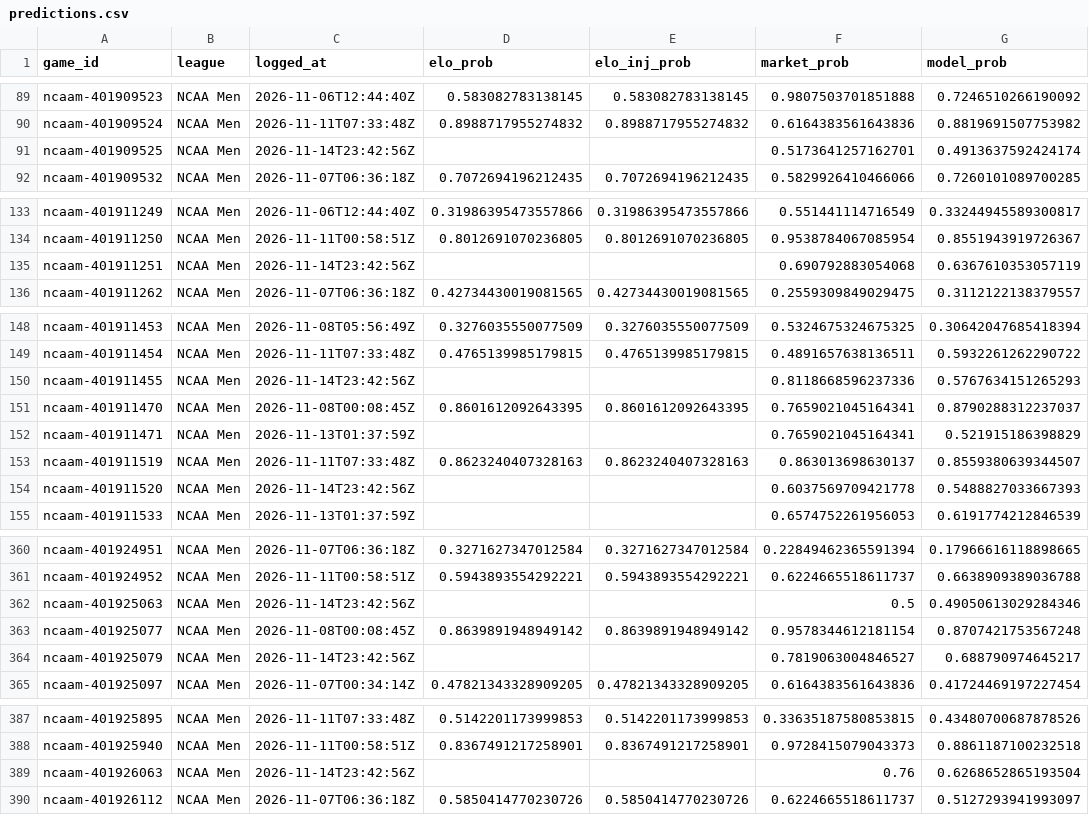
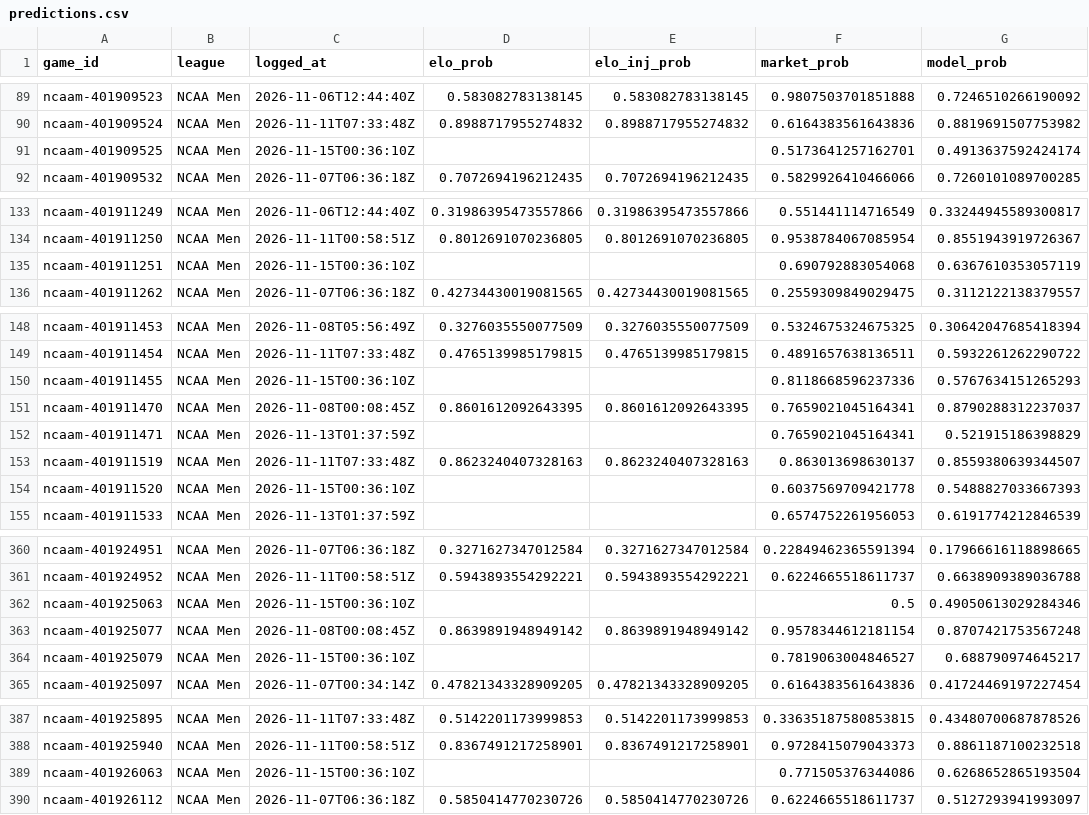
Before and after one commit to charliedavis78-bit/edge-e4b8b58d340a, a CSV file: log/predictions.csv, drawn as a sheet; only a part is shown, gaps mark what is left out; the diff covers the shown part only.

```diff
--- a/log/predictions.csv
+++ b/log/predictions.csv
@@ -90,3 +90,3 @@ ncaam-401909523,NCAA Men,2026-11-06T12:44:40Z,0.583082783138145,0.58308278313814
 ncaam-401909524,NCAA Men,2026-11-11T07:33:48Z,0.8988717955274832,0.8988717955274832,0.6164383561643836,0.8819691507753982
-ncaam-401909525,NCAA Men,2026-11-14T23:42:56Z,,,0.5173641257162701,0.4913637592424174
+ncaam-401909525,NCAA Men,2026-11-15T00:36:10Z,,,0.5173641257162701,0.4913637592424174
 ncaam-401909532,NCAA Men,2026-11-07T06:36:18Z,0.7072694196212435,0.7072694196212435,0.5829926410466066,0.7260101089700285
@@ -134,3 +134,3 @@ ncaam-401911249,NCAA Men,2026-11-06T12:44:40Z,0.31986395473557866,0.319863954735
 ncaam-401911250,NCAA Men,2026-11-11T00:58:51Z,0.8012691070236805,0.8012691070236805,0.9538784067085954,0.8551943919726367
-ncaam-401911251,NCAA Men,2026-11-14T23:42:56Z,,,0.690792883054068,0.6367610353057119
+ncaam-401911251,NCAA Men,2026-11-15T00:36:10Z,,,0.690792883054068,0.6367610353057119
 ncaam-401911262,NCAA Men,2026-11-07T06:36:18Z,0.42734430019081565,0.42734430019081565,0.2559309849029475,0.3112122138379557
@@ -149,3 +149,3 @@ ncaam-401911453,NCAA Men,2026-11-08T05:56:49Z,0.3276035550077509,0.3276035550077
 ncaam-401911454,NCAA Men,2026-11-11T07:33:48Z,0.4765139985179815,0.4765139985179815,0.4891657638136511,0.5932261262290722
-ncaam-401911455,NCAA Men,2026-11-14T23:42:56Z,,,0.8118668596237336,0.5767634151265293
+ncaam-401911455,NCAA Men,2026-11-15T00:36:10Z,,,0.8118668596237336,0.5767634151265293
 ncaam-401911470,NCAA Men,2026-11-08T00:08:45Z,0.8601612092643395,0.8601612092643395,0.7659021045164341,0.8790288312237037
@@ -153,3 +153,3 @@ ncaam-401911471,NCAA Men,2026-11-13T01:37:59Z,,,0.7659021045164341,0.52191518639
 ncaam-401911519,NCAA Men,2026-11-11T07:33:48Z,0.8623240407328163,0.8623240407328163,0.863013698630137,0.8559380639344507
-ncaam-401911520,NCAA Men,2026-11-14T23:42:56Z,,,0.6037569709421778,0.5488827033667393
+ncaam-401911520,NCAA Men,2026-11-15T00:36:10Z,,,0.6037569709421778,0.5488827033667393
 ncaam-401911533,NCAA Men,2026-11-13T01:37:59Z,,,0.6574752261956053,0.6191774212846539
@@ -361,5 +361,5 @@ ncaam-401924951,NCAA Men,2026-11-07T06:36:18Z,0.3271627347012584,0.3271627347012
 ncaam-401924952,NCAA Men,2026-11-11T00:58:51Z,0.5943893554292221,0.5943893554292221,0.6224665518611737,0.6638909389036788
-ncaam-401925063,NCAA Men,2026-11-14T23:42:56Z,,,0.5,0.49050613029284346
+ncaam-401925063,NCAA Men,2026-11-15T00:36:10Z,,,0.5,0.49050613029284346
 ncaam-401925077,NCAA Men,2026-11-08T00:08:45Z,0.8639891948949142,0.8639891948949142,0.9578344612181154,0.8707421753567248
-ncaam-401925079,NCAA Men,2026-11-14T23:42:56Z,,,0.7819063004846527,0.688790974645217
+ncaam-401925079,NCAA Men,2026-11-15T00:36:10Z,,,0.7819063004846527,0.688790974645217
 ncaam-401925097,NCAA Men,2026-11-07T00:34:14Z,0.47821343328909205,0.47821343328909205,0.6164383561643836,0.41724469197227454
@@ -388,3 +388,3 @@ ncaam-401925895,NCAA Men,2026-11-11T07:33:48Z,0.5142201173999853,0.5142201173999
 ncaam-401925940,NCAA Men,2026-11-11T00:58:51Z,0.8367491217258901,0.8367491217258901,0.9728415079043373,0.8861187100232518
-ncaam-401926063,NCAA Men,2026-11-14T23:42:56Z,,,0.76,0.6268652865193504
+ncaam-401926063,NCAA Men,2026-11-15T00:36:10Z,,,0.771505376344086,0.6268652865193504
 ncaam-401926112,NCAA Men,2026-11-07T06:36:18Z,0.5850414770230726,0.5850414770230726,0.6224665518611737,0.5127293941993097
```
Also changed, not shown: 24 edited cells elsewhere in this file.
